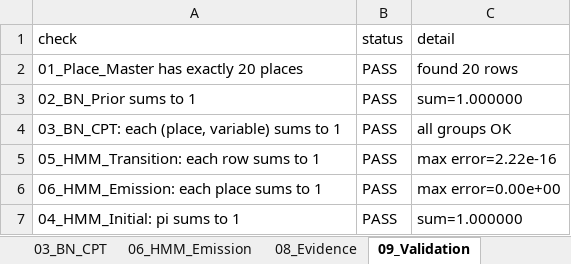
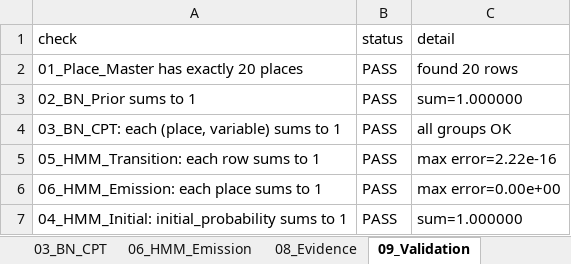
Before and after one commit to CortexCrew/BayesTrip, an Excel workbook: data/BayesTrip_Data.xlsx, sheet 09_Validation, drawn as a sheet; values as stored, in another font and other column widths than the file's, no borders; the diff names each change by its address in the sheet, - before the commit and + after, or states it on an @@ line.

Commit message:
feat: rebuild HMM initial probabilities from final coordinates
Rebuilds 04_HMM_Initial entirely from 07_Coordinates (Geoapify, the
now-finalized coordinate source) -- the old Nominatim-based
implementation is gone, and this step refuses to run if any row in
07_Coordinates isn't sourced from Geoapify or is missing lat/lng.

pi(place) models first-stop accessibility from Chennai Central Railway
Station, kept explicitly distinct from 02_BN_Prior (destination
popularity) -- this script never reads the BN prior. Distance and
travel time both come from the same OSRM table-service response
(extended common/osrm.py with a distance_duration_matrix helper
alongside the existing duration_matrix, reused by 05_HMM_Transition)
so the two measures are never mixed from different sources.

Formula: raw_accessibility_score = 1 / (travel_time_min + 0.01),
normalized to sum to 1. If OSRM can't route to a place, no value is
invented -- it's excluded from normalization and flagged
needs_manual_review. All 20 places resolved successfully this run.

Added upfront + post-build validation (exact place count, place_ids
match the canonical list, no duplicates, no missing coordinates,
non-negative distances, probabilities in [0,1] summing to 1, no
required field left blank) and a regression test suite. Fixed
09_Validation's initial-probability check for the renamed column
(pi -> initial_probability) since it's a direct consequence of this
schema.

Not touched: 05_HMM_Transition, 06_HMM_Emission, the BN prior/CPT, and
recommendation_engine/hmm_viterbi.py -- the latter still reads the old
'pi' column name and will need updating before Viterbi decoding works
again, tracked as a follow-up.

```diff
--- a/data/BayesTrip_Data.xlsx (sheet 09_Validation)
+++ b/data/BayesTrip_Data.xlsx (sheet 09_Validation)
-A7 (check): 04_HMM_Initial: pi sums to 1
+A7 (check): 04_HMM_Initial: initial_probability sums to 1
```
Also changed, not shown: sheet 04_HMM_Initial, 6 other files.
